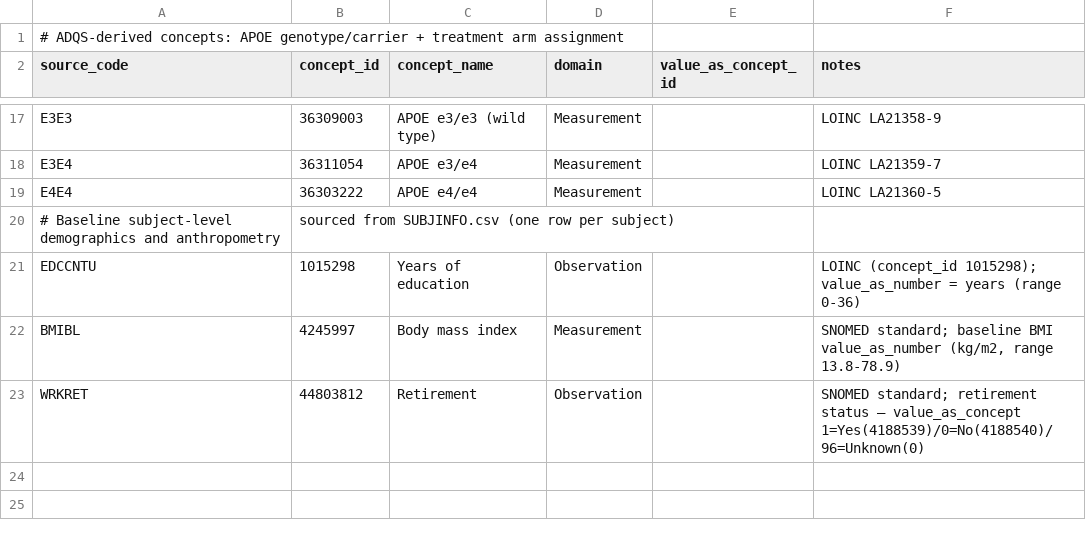
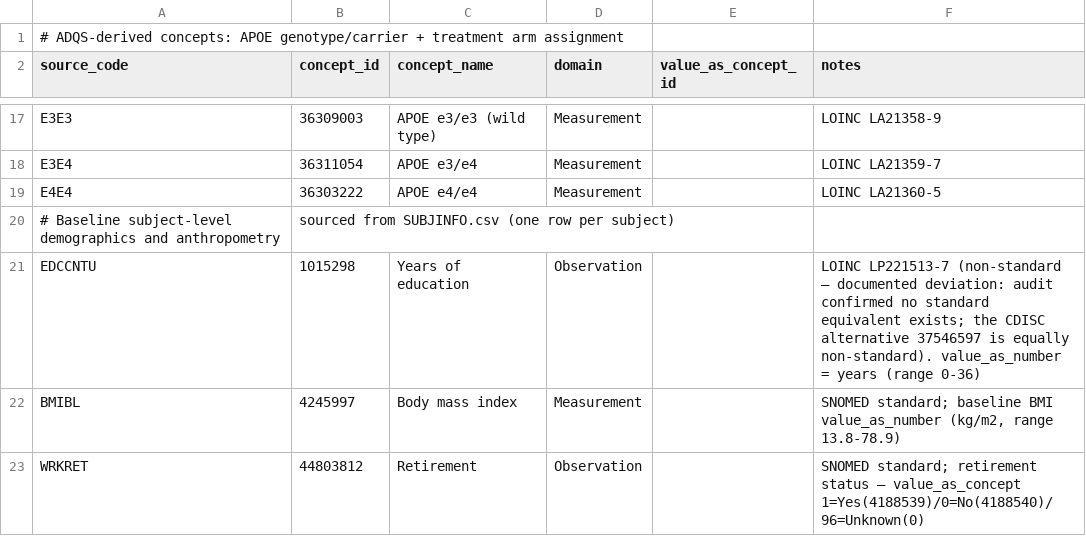
Before and after one commit to hlee110123/A4_OMOP, a CSV file: concept_maps/adqs.csv, drawn as a sheet; only a part is shown, gaps mark what is left out.

Commit message:
Route MMSE/GDS/IES-R totals to OBSERVATION per concept domain
42869860, 3051694 and 1761510 are Observation-domain LOINC concepts;
placing their 52,341 score totals in MEASUREMENT violated OMOP domain
routing (OHDSI DQD). Each total is now emitted as an observation directly
in the module that processes its instrument — MMSE total beside the MMSE
items, GDS total beside the GDS items (with the reverse-scoring note),
IES-R total beside the IES items — rather than moved by a post-processing
router, so no measurement-id ordering constraint exists. Education keeps
its non-standard concept with the deviation documented in adqs.csv.
Remaining domain mismatches are all reviewer-session items (ASCALL/
ASTEXT/RSSTST remaps, NXGAIT concept choice).

```diff
--- a/concept_maps/adqs.csv
+++ b/concept_maps/adqs.csv
@@ -20,3 +20,3 @@ E4E4,36303222,APOE e4/e4,Measurement,,LOINC LA21360-5
 # Baseline subject-level demographics and anthropometry, sourced from SUBJINFO.csv (one row per subject)
-EDCCNTU,1015298,Years of education,Observation,,LOINC (concept_id 1015298); value_as_number = years (range 0-36)
+EDCCNTU,1015298,Years of education,Observation,,"LOINC LP221513-7 (non-standard — documented deviation: audit confirmed no standard equivalent exists; the CDISC alternative 37546597 is equally non-standard). value_as_number = years (range 0-36)"
 BMIBL,4245997,Body mass index,Measurement,,"SNOMED standard; baseline BMI value_as_number (kg/m2,  range 13.8-78.9)"
```
Also changed, not shown: concept_maps/questionnaires.csv, 6 other files.
